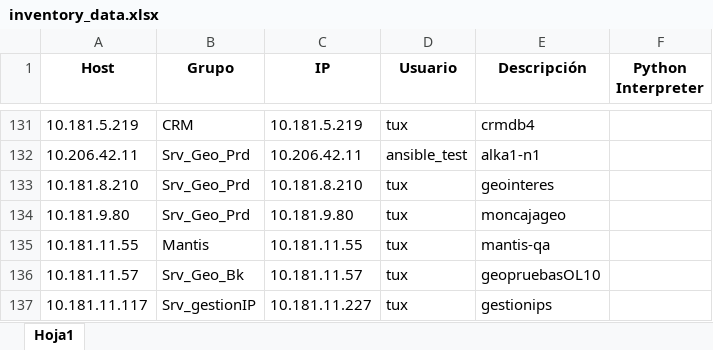
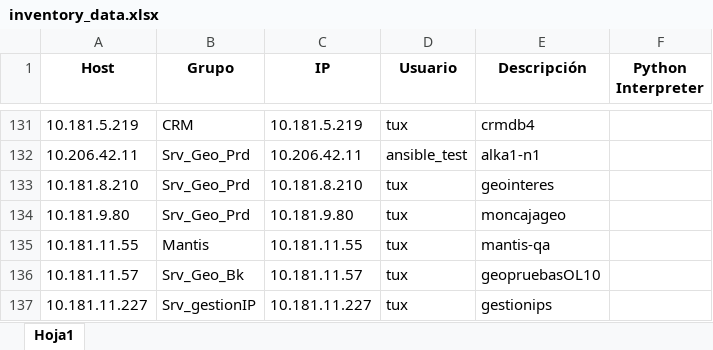
Before and after one commit to colcomerciodevs/Inventory, an Excel workbook: dynamic_inventory/inventory_data.xlsx, sheet Hoja1, drawn as a sheet; only a part is shown, gaps mark what is left out; values as stored, in another font and other column widths than the file's, no borders; the diff names each change by its address in the sheet, - before the commit and + after, or states it on an @@ line.

Commit message:
Actualización automática: 2025-08-15 15:55:30

```diff
--- a/dynamic_inventory/inventory_data.xlsx (sheet Hoja1)
+++ b/dynamic_inventory/inventory_data.xlsx (sheet Hoja1)
-A137 (Host): 10.181.11.117
+A137 (Host): 10.181.11.227
```
